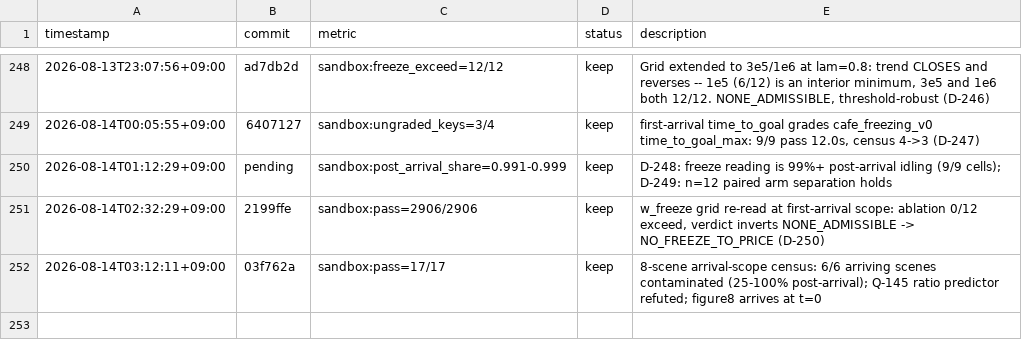
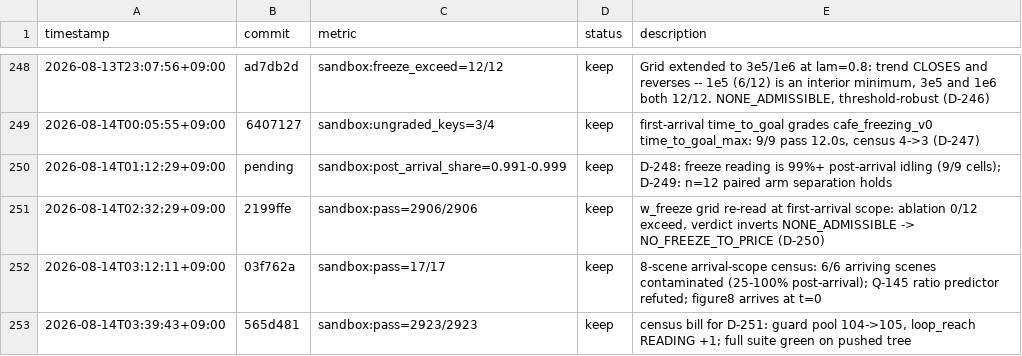
Before and after one commit to Geonhee-LEE/Representation-Aware-MPPI, a TSV file: results/p3-epistemic-shadow-cost-critic.tsv, drawn as a sheet; only a part is shown, gaps mark what is left out.

Commit message:
[auto] journal: suite section + TSV claim read off the tree
TODO: STATE #2 (Q-145 lean (b))
Phase: P5
Metric: sandbox:pass=2923/2923

```diff
--- a/results/p3-epistemic-shadow-cost-critic.tsv
+++ b/results/p3-epistemic-shadow-cost-critic.tsv
@@ -252 +252,2 @@ timestamp	commit	metric	status	description
 2026-08-14T03:12:11+09:00	03f762a	sandbox:pass=17/17	keep	8-scene arrival-scope census: 6/6 arriving scenes contaminated (25-100% post-arrival); Q-145 ratio predictor refuted; figure8 arrives at t=0
+2026-08-14T03:39:43+09:00	565d481	sandbox:pass=2923/2923	keep	census bill for D-251: guard pool 104->105, loop_reach READING +1; full suite green on pushed tree
```
Also changed, not shown: 1 other file.
